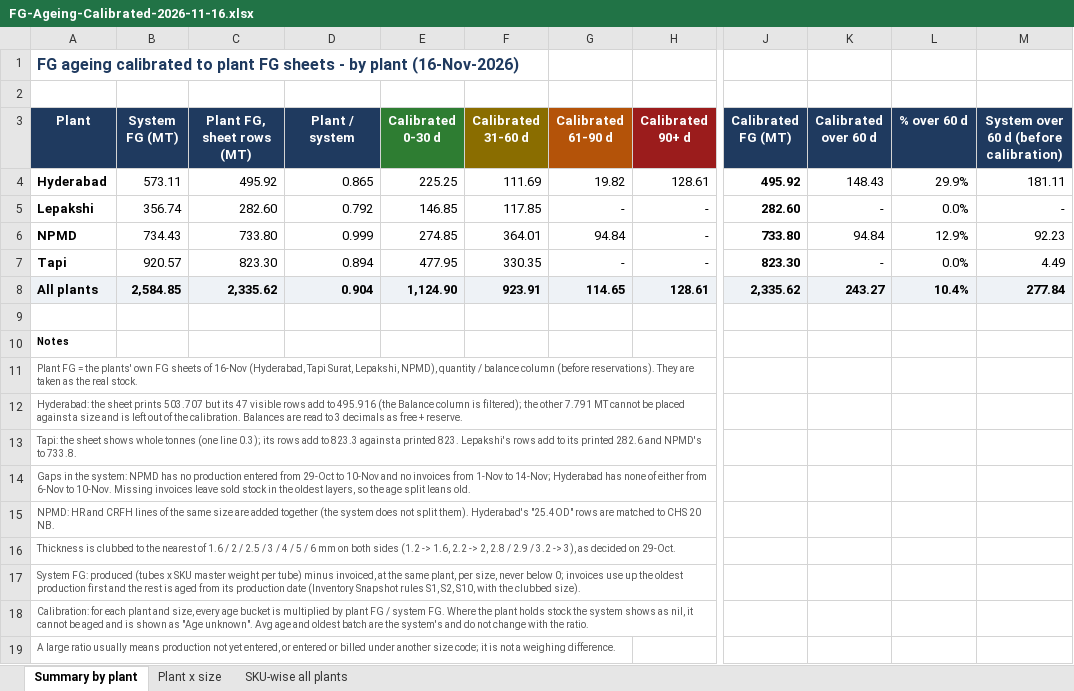
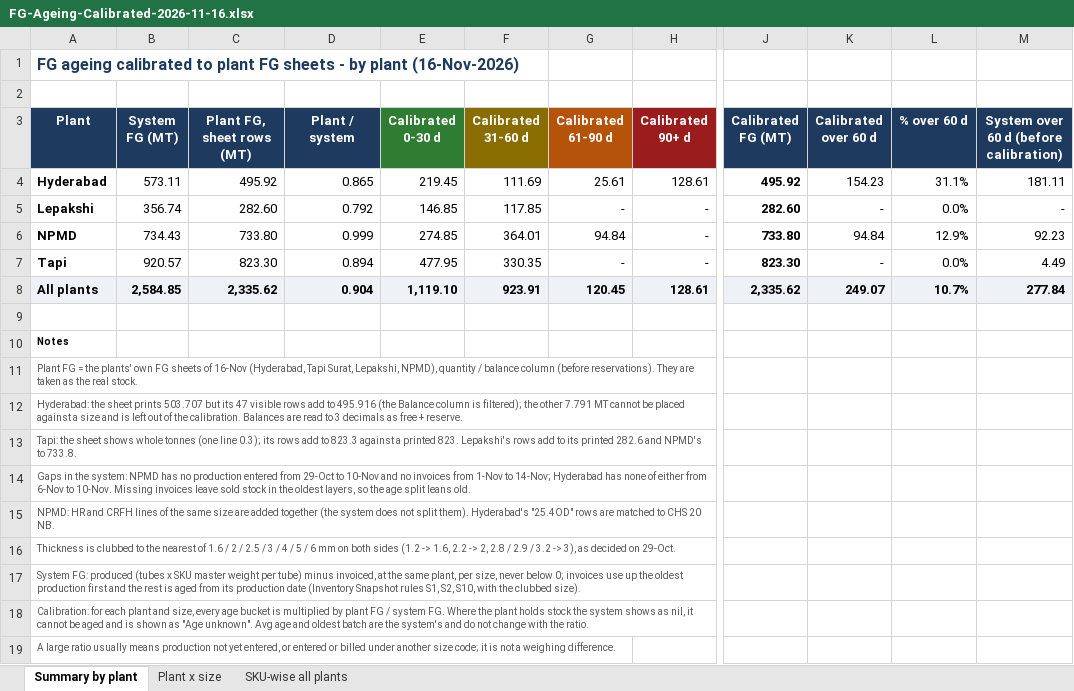
Before and after one commit to PB-TMT-ai/jsw-pipes-inventory, an Excel workbook: reports/FG-Ageing-Calibrated-2026-11-16.xlsx, sheet Summary by plant, drawn as a sheet; only a part is shown, gaps mark what is left out; values as stored, in another font and other column widths than the file's, no borders; the diff names each change by its address in the sheet, - before the commit and + after, or states it on an @@ line.

```diff
--- a/reports/FG-Ageing-Calibrated-2026-11-16.xlsx (sheet Summary by plant)
+++ b/reports/FG-Ageing-Calibrated-2026-11-16.xlsx (sheet Summary by plant)
-E4 (Calibrated 0-30 d): 225.25
+E4 (Calibrated 0-30 d): 219.45
-G4 (Calibrated 61-90 d): 19.82
+G4 (Calibrated 61-90 d): 25.61
-K4 (Calibrated over 60 d): 148.43
+K4 (Calibrated over 60 d): 154.23
-L4 (% over 60 d): 29.9%
+L4 (% over 60 d): 31.1%
-E8 (Calibrated 0-30 d): 1,124.90
+E8 (Calibrated 0-30 d): 1,119.10
-G8 (Calibrated 61-90 d): 114.65
+G8 (Calibrated 61-90 d): 120.45
-K8 (Calibrated over 60 d): 243.27
+K8 (Calibrated over 60 d): 249.07
-L8 (% over 60 d): 10.4%
+L8 (% over 60 d): 10.7%
```
Also changed, not shown: sheet Plant x size, sheet SKU-wise all plants, reports/FG-Over-30-Days-2026-11-16.xlsx, 2 other files.
